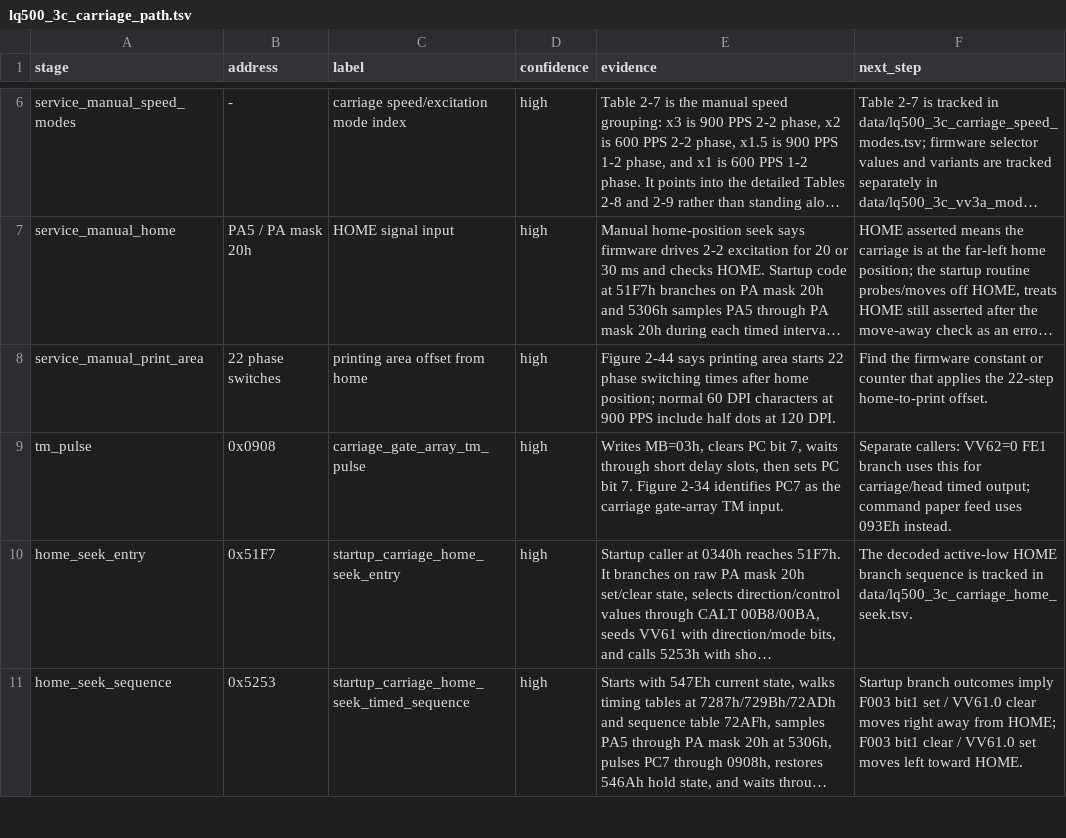
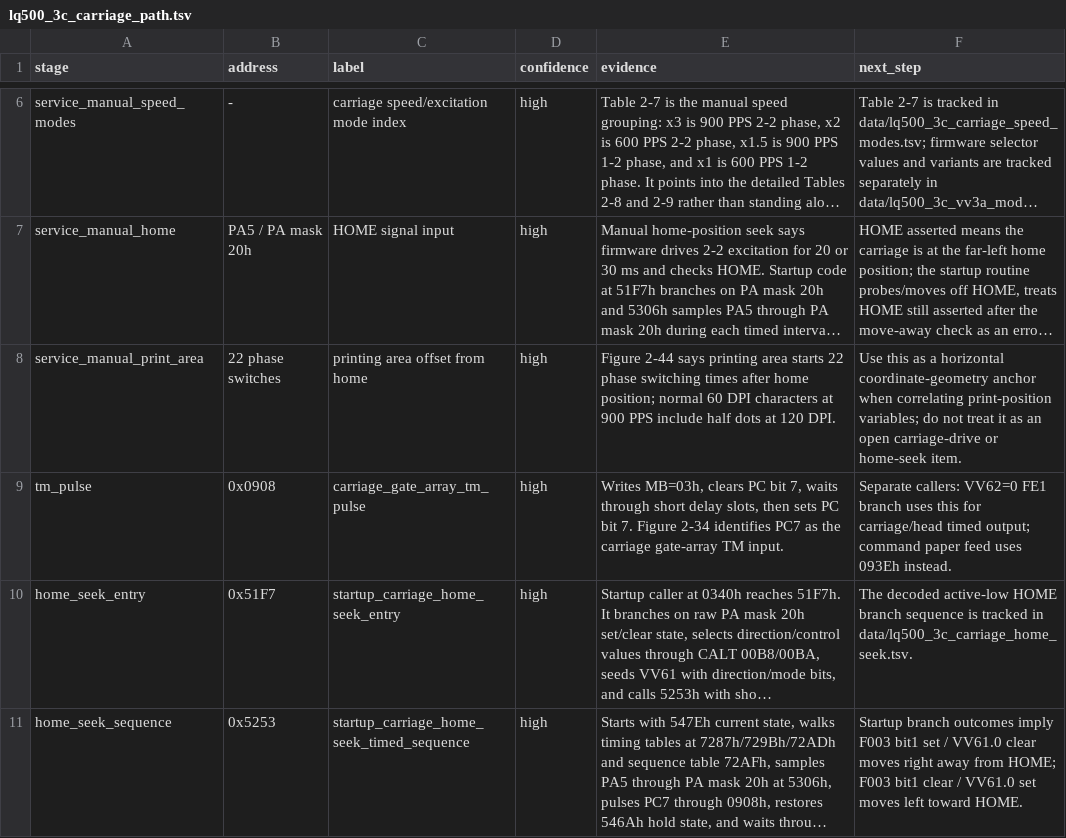
Before and after one commit to RealDeuce/epsonLQ500, a TSV file: data/lq500_3c_carriage_path.tsv, drawn as a sheet; only a part is shown, gaps mark what is left out; long unchanged cells end in …; the diff names each change by its address in the sheet, - before the commit and + after, or states it on an @@ line.

Commit message:
Clarify print area offset note

```diff
--- a/data/lq500_3c_carriage_path.tsv
+++ b/data/lq500_3c_carriage_path.tsv
-F8 (next_step): Find the firmware constant or counter that applies the 22-step home-to-print offset.
+F8 (next_step): Use this as a horizontal coordinate-geometry anchor when correlating print-position variables; do not treat it as an open carriage-drive or home-seek item.
```
Also changed, not shown: data/lq500_3c_carriage_home_seek.tsv, 3 other files.
